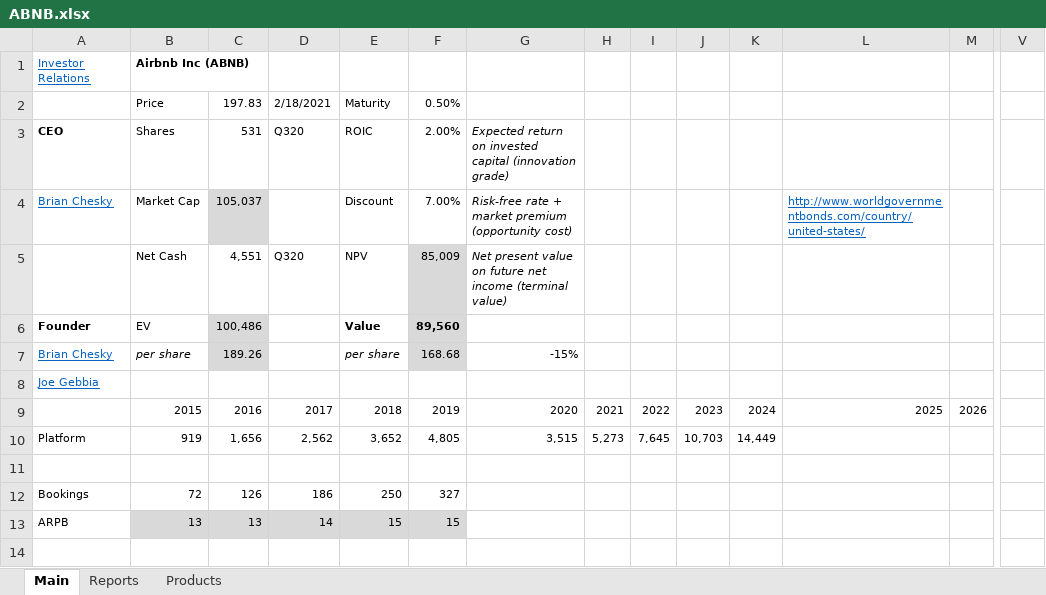
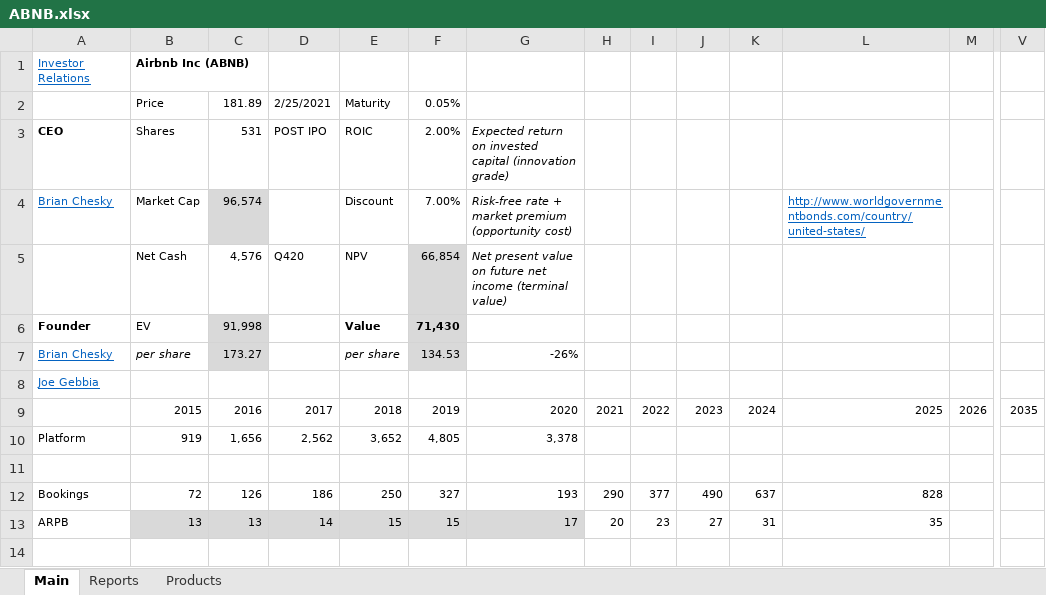
Before and after one commit to michaelsjoeberg/stocks, an Excel workbook: ABNB.xlsx, sheet Main, drawn as a sheet; only a part is shown, gaps mark what is left out; values as stored, in another font and other column widths than the file's, no borders; charts and pictures not drawn; removed rows and columns are numbered as before the commit, all else as after; rows hold the shown columns only; the diff covers the shown part only; the diff names each change by its address in the sheet, - before the commit and + after, or states it on an @@ line.

Commit message:
Update ABNB.xlsx

```diff
--- a/ABNB.xlsx (sheet Main)
+++ b/ABNB.xlsx (sheet Main)
-row 2:  | Price | 197.83 | 2/18/2021 | Maturity | 0.50%
+row 2:  | Price | 181.89 | 2/25/2021 | Maturity | 0.05%
-D3: Q320
+D3: POST IPO
-C4: 105,037
+C4: 96,574
-C5: 4,551
+C5: 4,576
-D5: Q320
+D5: Q420
-F5: 85,009
+F5: 66,854
-C6: 100,486
+C6: 91,998
-F6: 89,560
+F6: 71,430
-C7: 189.26
+C7: 173.27
-F7: 168.68
+F7: 134.53
-G7: -15%
+G7: -26%
-V9: (empty)
+V9: 2035
-G10: 3,515
+G10: 3,378
-H10: 5,273
+H10: (empty)
-I10: 7,645
+I10: (empty)
-J10: 10,703
+J10: (empty)
-K10: 14,449
+K10: (empty)
-G12: (empty)
+G12: 193
-H12: (empty)
+H12: 290
-I12: (empty)
+I12: 377
-J12: (empty)
+J12: 490
-K12: (empty)
+K12: 637
-L12: (empty)
+L12: 828
-G13: (empty)
+G13: 17
-G13 fill: none
+G13 fill: #D9D9D9
-H13: (empty)
+H13: 20
-I13: (empty)
+I13: 23
-J13: (empty)
+J13: 27
-K13: (empty)
+K13: 31
-L13: (empty)
+L13: 35
```
Also changed, not shown: 1 added row, 1 removed row, 363 edited cells and cell formats elsewhere in this sheet, sheet Reports, charts or pictures.
